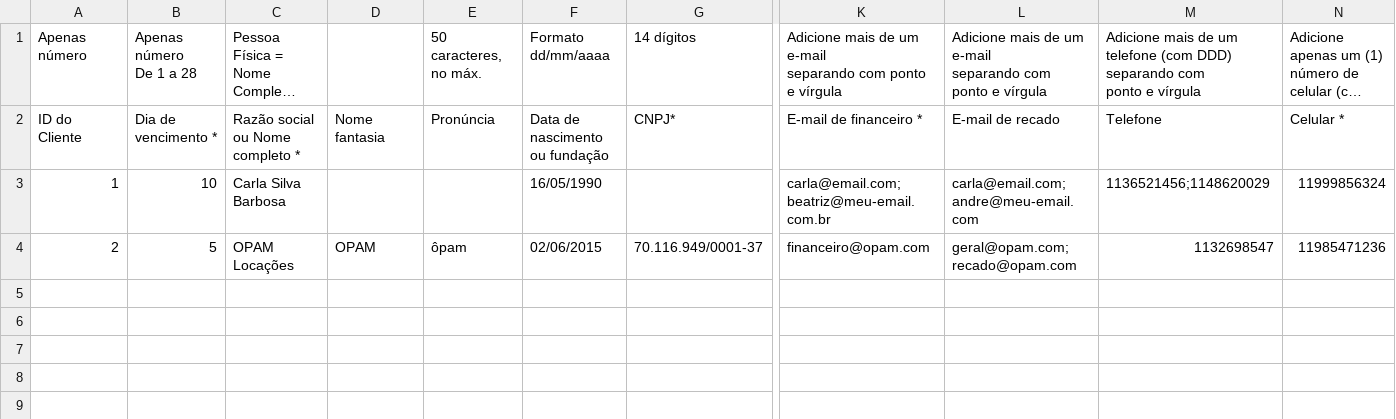
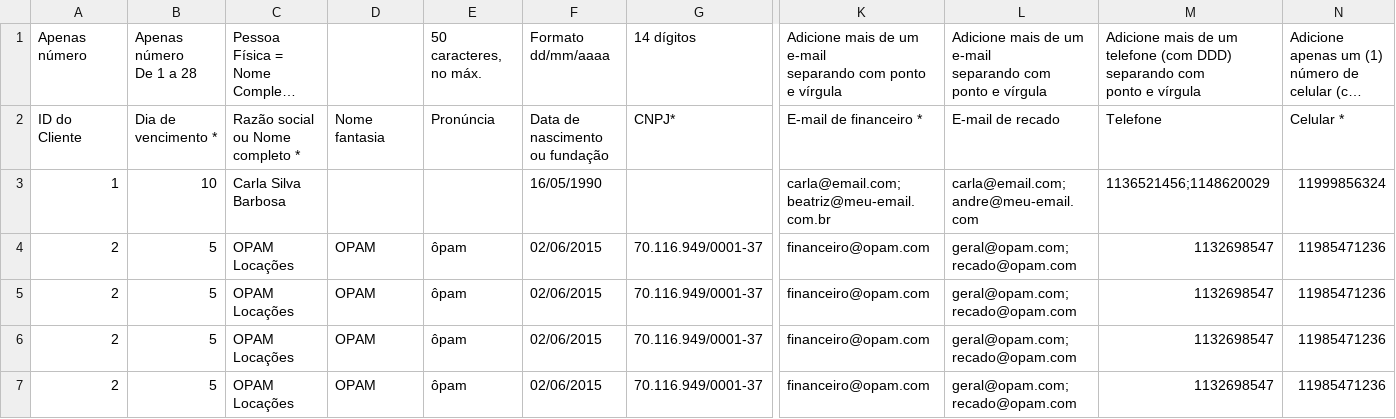
Before and after one commit to dborgessdev/csv_filter, a CSV file: uploads/GOOD_Importação de Dados - Conexa.xlsx - Clientes.csv, drawn as a sheet; only a part is shown, gaps mark what is left out; long unchanged cells end in …; rows hold the shown columns only; the diff names each change by its address in the sheet, - before the commit and + after, or states it on an @@ line.

```diff
--- a/uploads/GOOD_Importação de Dados - Conexa.xlsx - Clientes.csv
+++ b/uploads/GOOD_Importação de Dados - Conexa.xlsx - Clientes.csv
+row 5: 2 | 5 | OPAM Locações | OPAM | ôpam | 02/06/2015 | 70.116.949/0001-37 | financeiro@opam.com | geral@opam.com; recado@opam.com | 1132698547 | 11985471236
+row 6: 2 | 5 | OPAM Locações | OPAM | ôpam | 02/06/2015 | 70.116.949/0001-37 | financeiro@opam.com | geral@opam.com; recado@opam.com | 1132698547 | 11985471236
+row 7: 2 | 5 | OPAM Locações | OPAM | ôpam | 02/06/2015 | 70.116.949/0001-37 | financeiro@opam.com | geral@opam.com; recado@opam.com | 1132698547 | 11985471236
```
Also changed, not shown: 3 other files.
